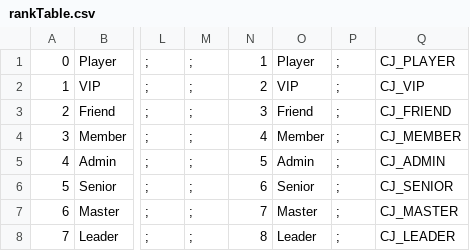
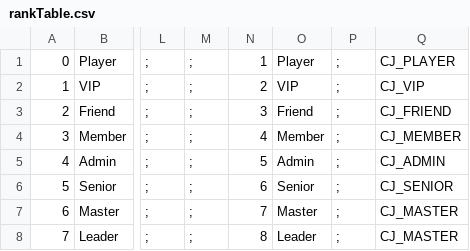
Before and after one commit to kristiandz/ebc-cj, a CSV file: mp/rankTable.csv, drawn as a sheet; only a part is shown, gaps mark what is left out; the diff names each change by its address in the sheet, - before the commit and + after, or states it on an @@ line.

Commit message:
Ranks updated
Compiled the mod with the correct status table.
Made separate ranks in cj_utility for each rank, except for master and leader, it will be shared.

```diff
--- a/mp/rankTable.csv
+++ b/mp/rankTable.csv
-Q8: CJ_LEADER
+Q8: CJ_MASTER
```
Also changed, not shown: 2 other files.
